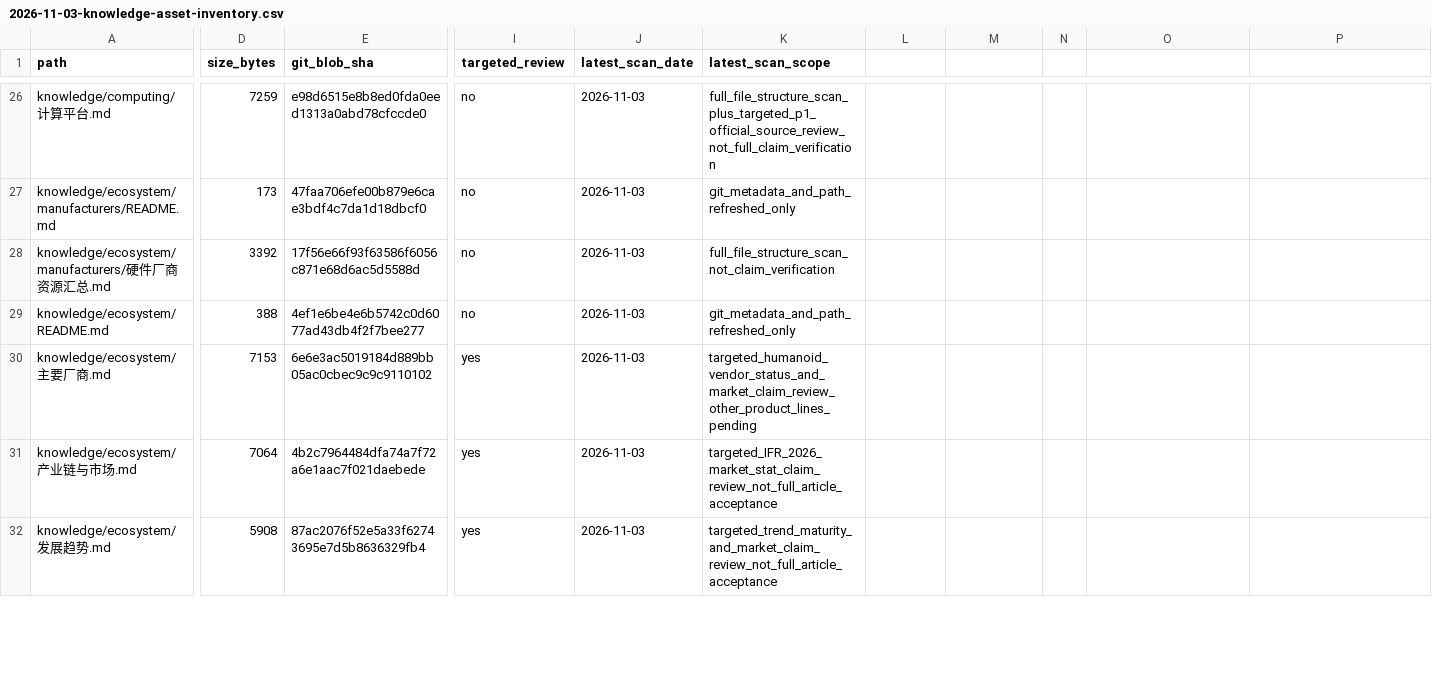
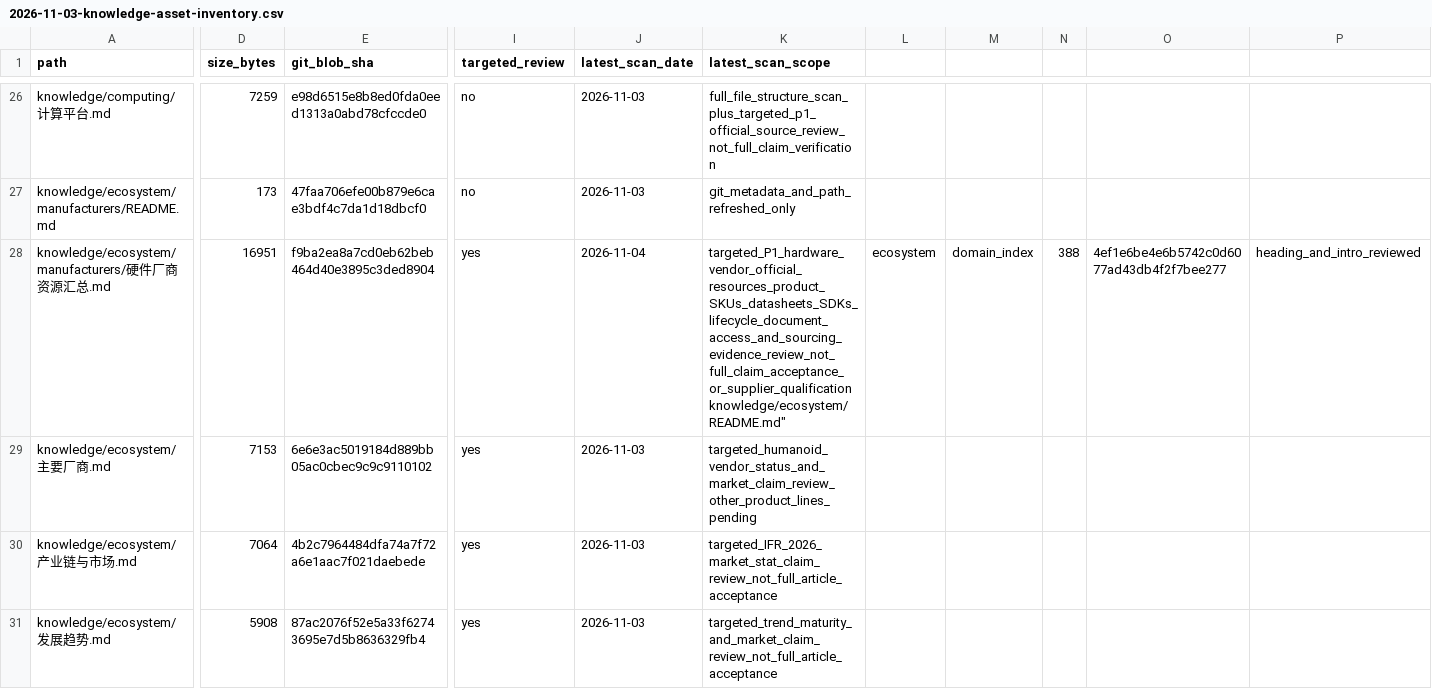
Before and after one commit to rexyll/robot_knowledgebasement, a CSV file: docs/audits/2026-11-03-knowledge-asset-inventory.csv, drawn as a sheet; only a part is shown, gaps mark what is left out; rows hold the shown columns only; ↵ is a line break in a cell; the diff covers the shown part only; the diff names each change by its address in the sheet, - before the commit and + after, or states it on an @@ line.

Commit message:
更新硬件厂商资源资产审计状态

```diff
--- a/docs/audits/2026-11-03-knowledge-asset-inventory.csv
+++ b/docs/audits/2026-11-03-knowledge-asset-inventory.csv
-D28 (size_bytes): 3392
+D28 (size_bytes): 16951
-E28 (git_blob_sha): 17f56e66f93f63586f6056c871e68d6ac5d5588d
+E28 (git_blob_sha): f9ba2ea8a7cd0eb62beb464d40e3895c3ded8904
-I28 (targeted_review): no
+I28 (targeted_review): yes
-J28 (latest_scan_date): 2026-11-03
+J28 (latest_scan_date): 2026-11-04
-K28 (latest_scan_scope): full_file_structure_scan_not_claim_verification
+K28 (latest_scan_scope): targeted_P1_hardware_vendor_official_resources_product_SKUs_datasheets_SDKs_lifecycle_document_access_and_sourcing_evidence_review_not_full_claim_acceptance_or_supplier_qualification ↵ knowledge/ecosystem/README.md"
-L28: (empty)
+L28: ecosystem
-M28: (empty)
+M28: domain_index
-N28: (empty)
+N28: 388
-O28: (empty)
+O28: 4ef1e6be4e6b5742c0d6077ad43db4f2f7bee277
-P28: (empty)
+P28: heading_and_intro_reviewed
-row 29: knowledge/ecosystem/README.md | 388 | 4ef1e6be4e6b5742c0d6077ad43db4f2f7bee277 | no | 2026-11-03 | git_metadata_and_path_refreshed_only
```
Also changed, not shown: 5 edited cells elsewhere in this file.
